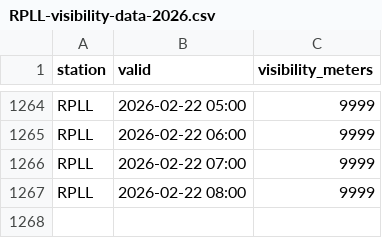
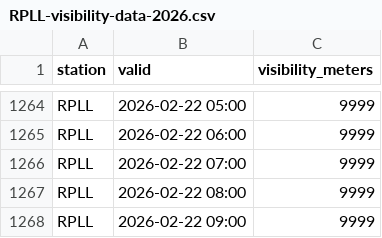
Before and after one commit to i-shann/rpll-visibility-data, a CSV file: current/RPLL-visibility-data-2026.csv, drawn as a sheet; only a part is shown, gaps mark what is left out; the diff names each change by its address in the sheet, - before the commit and + after, or states it on an @@ line.

```diff
--- a/current/RPLL-visibility-data-2026.csv
+++ b/current/RPLL-visibility-data-2026.csv
+row 1268: RPLL | 2026-02-22 09:00 | 9999
```
